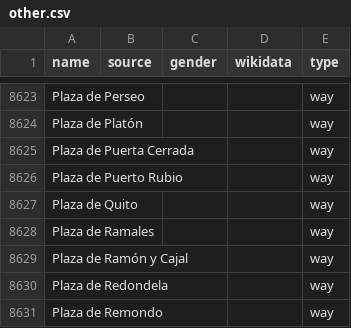
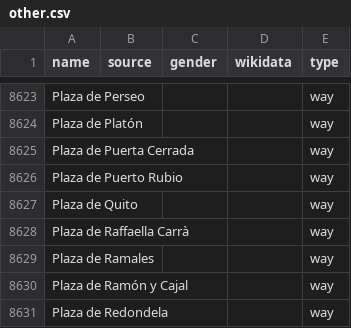
Before and after one commit to EqualStreetNames/equalstreetnames-madrid, a CSV file: data/other.csv, drawn as a sheet; only a part is shown, gaps mark what is left out; the shorter side is filled out with more unchanged rows; the diff names each change by its address in the sheet, - before the commit and + after, or states it on an @@ line.

```diff
--- a/data/other.csv
+++ b/data/other.csv
+row 8628: Plaza de Raffaella Carrà |  |  |  | way
```
Also changed, not shown: 3 other files.
